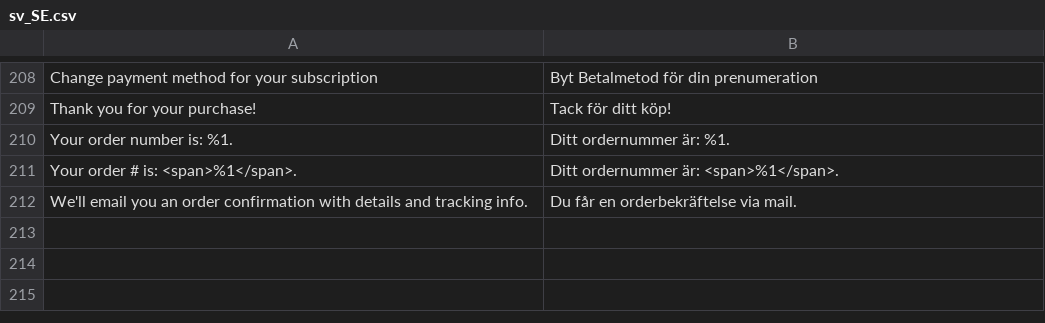
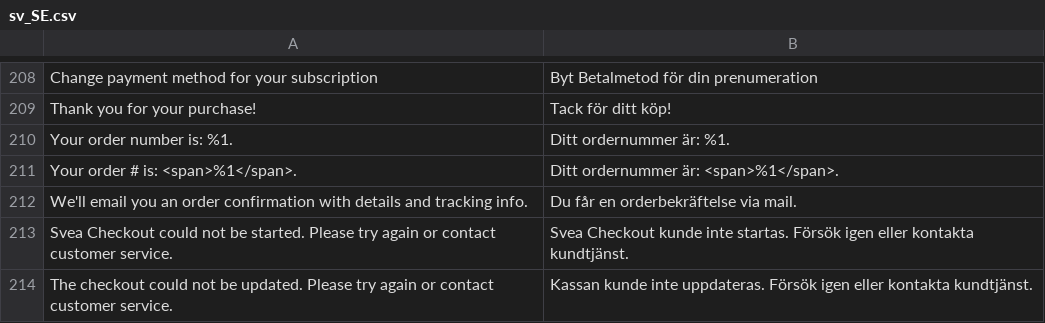
Before and after one commit to sveawebpay/nwt-magento2-checkout, a CSV file: i18n/sv_SE.csv, drawn as a sheet; only a part is shown, gaps mark what is left out; the diff names each change by its address in the sheet, - before the commit and + after, or states it on an @@ line.

```diff
--- a/i18n/sv_SE.csv
+++ b/i18n/sv_SE.csv
+row 213: Svea Checkout could not be started. Please try again or contact customer service. | Svea Checkout kunde inte startas. Försök igen eller kontakta kundtjänst.
+row 214: The checkout could not be updated. Please try again or contact customer service. | Kassan kunde inte uppdateras. Försök igen eller kontakta kundtjänst.
```
Also changed, not shown: i18n/da_DK.csv, i18n/fi_FI.csv, 5 other files.
